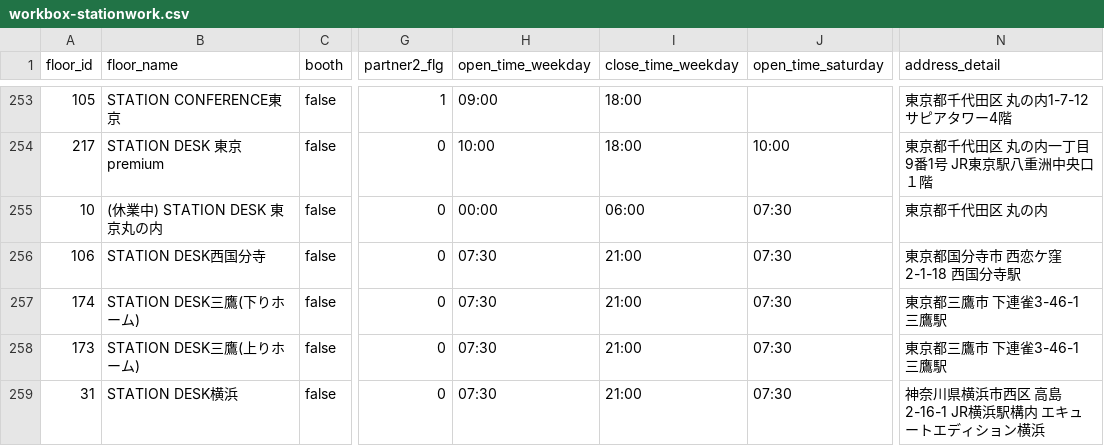
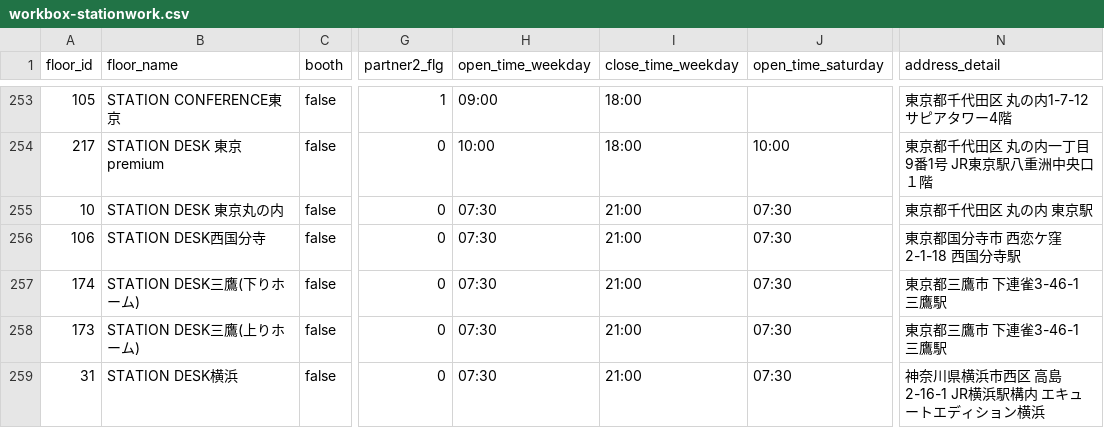
Before and after one commit to code4fukui/workbox, a CSV file: workbox-stationwork.csv, drawn as a sheet; only a part is shown, gaps mark what is left out; the diff covers the shown part only; the diff names each change by its address in the sheet, - before the commit and + after, or states it on an @@ line.

Commit message:
update data

```diff
--- a/workbox-stationwork.csv
+++ b/workbox-stationwork.csv
-B255 (floor_name): (休業中) STATION DESK 東京丸の内
+B255 (floor_name): STATION DESK 東京丸の内
-H255 (open_time_weekday): 00:00
+H255 (open_time_weekday): 07:30
-I255 (close_time_weekday): 06:00
+I255 (close_time_weekday): 21:00
-N255 (address_detail): 東京都千代田区 丸の内
+N255 (address_detail): 東京都千代田区 丸の内 東京駅
```
Also changed, not shown: 2 added rows and 3 edited cells elsewhere in this file, 1 other file.
